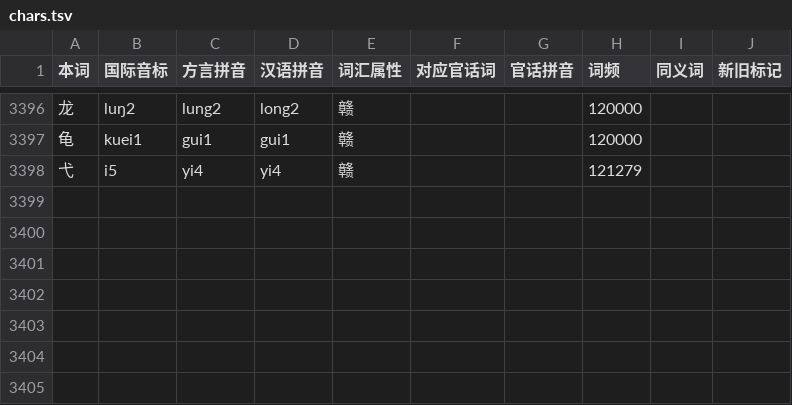
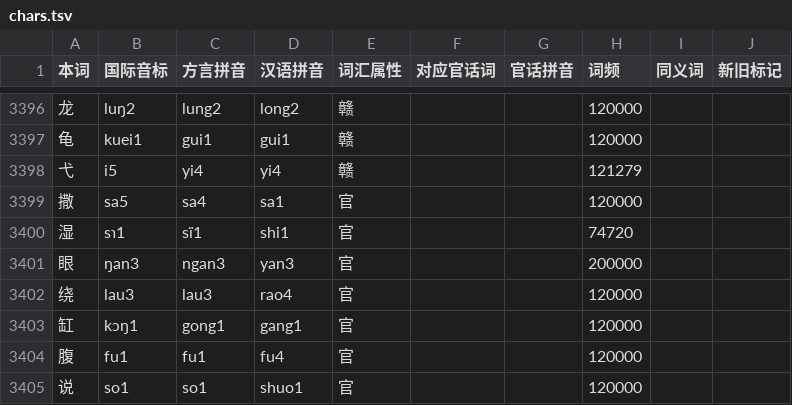
Before and after one commit to BrianIZKom1911/GonnyuGeneralIME, a TSV file: resources/regions/jingon/dictionaries/chars.tsv, drawn as a sheet; only a part is shown, gaps mark what is left out.

```diff
--- a/resources/regions/jingon/dictionaries/chars.tsv
+++ b/resources/regions/jingon/dictionaries/chars.tsv
@@ -3398 +3398,8 @@
 弋	i5	yi4	yi4	赣			121279		
+撒	sa5	sa4	sa1	官			120000		
+湿	sɿ1	sï1	shi1	官			74720		
+眼	ŋan3	ngan3	yan3	官			200000		
+绕	lau3	lau3	rao4	官			120000		
+缸	kɔŋ1	gong1	gang1	官			120000		
+腹	fu1	fu1	fu4	官			120000		
+说	so1	so1	shuo1	官			120000		
```
Also changed, not shown: resources/regions/fungcen/dictionaries/words.tsv, resources/regions/jingon/dictionaries/words.tsv, 22 other files.
